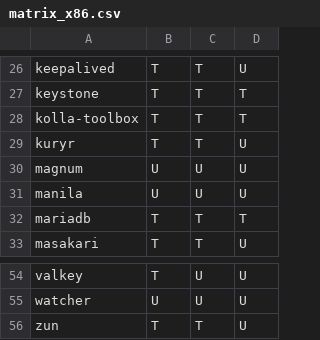
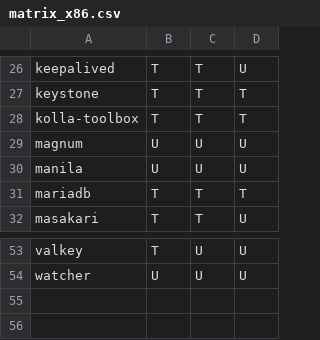
Before and after one commit to openstack/kolla, a CSV file: doc/source/matrix_x86.csv, drawn as a sheet; only a part is shown, gaps mark what is left out.

```diff
--- a/doc/source/matrix_x86.csv
+++ b/doc/source/matrix_x86.csv
@@ -28,3 +28,2 @@ keystone,T,T,T
 kolla-toolbox,T,T,T
-kuryr,T,T,U
 magnum,U,U,U
@@ -55,2 +54 @@ valkey,T,U,U
 watcher,U,U,U
-zun,T,T,U
```
Also changed, not shown: doc/source/matrix_aarch64.csv, 23 other files.
